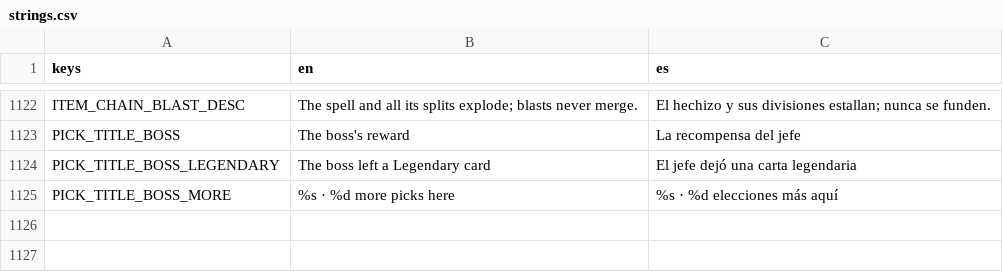
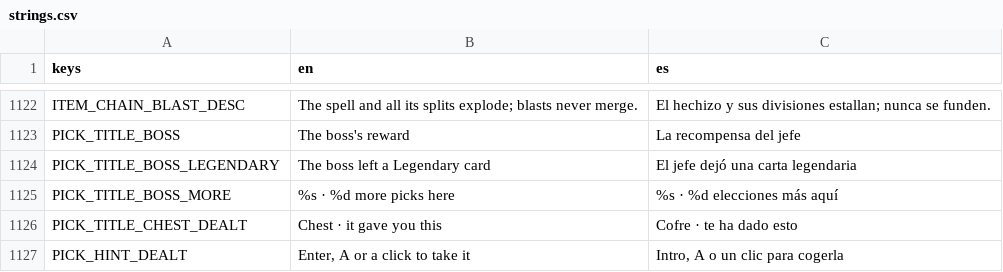
Before and after one commit to riusprime/zero-depth, a CSV file: locale/strings.csv, drawn as a sheet; only a part is shown, gaps mark what is left out; the diff names each change by its address in the sheet, - before the commit and + after, or states it on an @@ line.

```diff
--- a/locale/strings.csv
+++ b/locale/strings.csv
+row 1126: PICK_TITLE_CHEST_DEALT | Chest · it gave you this | Cofre · te ha dado esto
+row 1127: PICK_HINT_DEALT | Enter, A or a click to take it | Intro, A o un clic para cogerla
```
Also changed, not shown: 22 other files.
